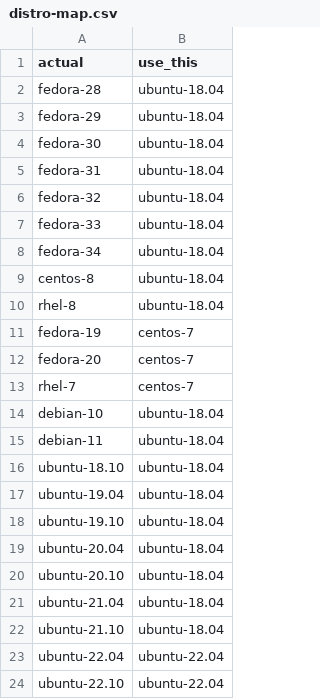
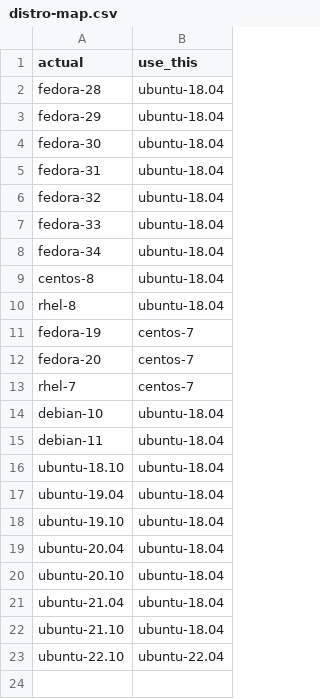
Before and after one commit to ursa-labs/arrow-r-nightly, a CSV file: linux/distro-map.csv, drawn as a sheet.

Commit message:
fix distro map

```diff
--- a/linux/distro-map.csv
+++ b/linux/distro-map.csv
@@ -22,3 +22,2 @@ ubuntu-21.04,ubuntu-18.04
 ubuntu-21.10,ubuntu-18.04
-ubuntu-22.04,ubuntu-22.04
 ubuntu-22.10,ubuntu-22.04
```
Also changed, not shown: 1 other file.
